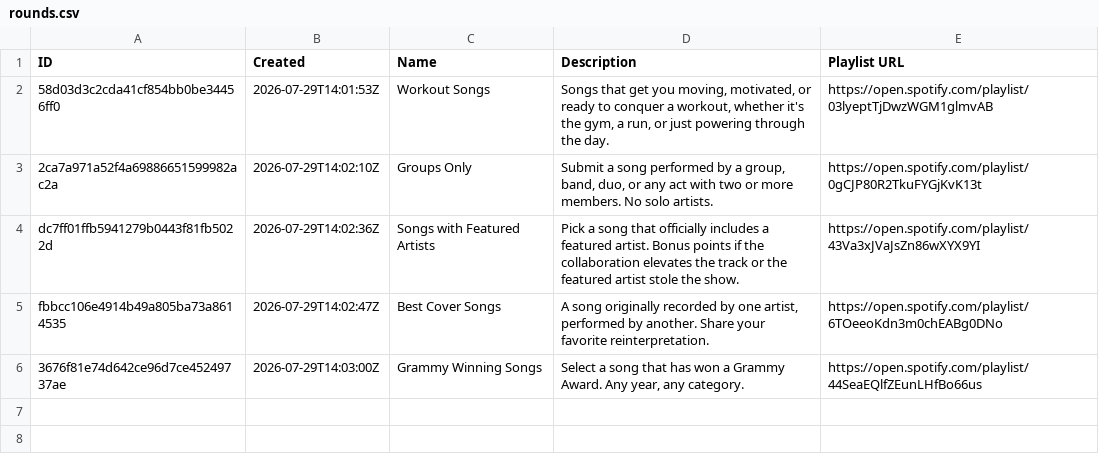
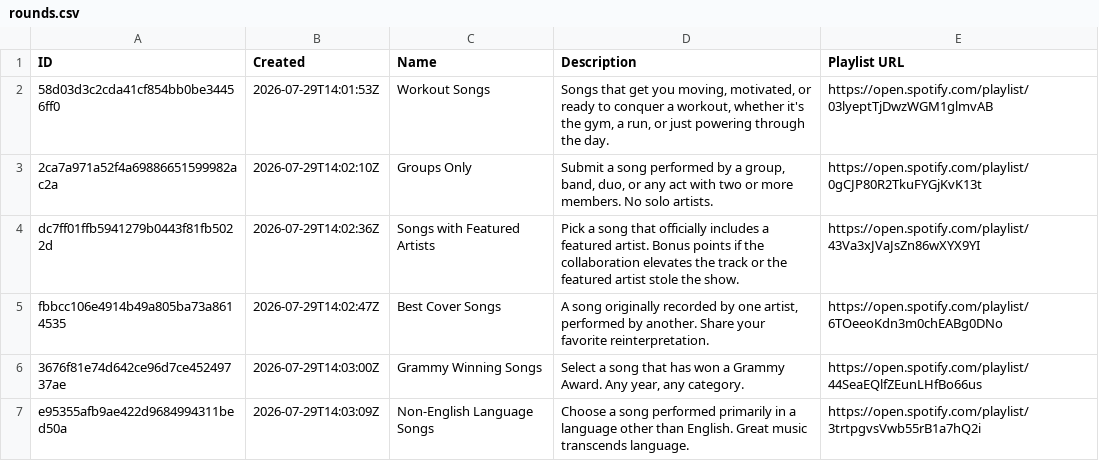
Before and after one commit to danielbsimpson/danielbsimpson.github.io, a CSV file: data/work_leagues/US_Leagues/us_league2/rounds.csv, drawn as a sheet.

Commit message:
Add new league rounds and results
This updates the league data with a new Horns Required round and related submissions/votes for T5 League 6, plus a new Non-English Language Songs round and associated submissions/votes for the US League 2 dataset. It also adds the round metadata and all recorded voting activity for both new weekly themes.

```diff
--- a/data/work_leagues/US_Leagues/us_league2/rounds.csv
+++ b/data/work_leagues/US_Leagues/us_league2/rounds.csv
@@ -6 +6,2 @@ fbbcc106e4914b49a805ba73a8614535,2026-07-29T14:02:47Z,Best Cover Songs,"A song o
 3676f81e74d642ce96d7ce45249737ae,2026-07-29T14:03:00Z,Grammy Winning Songs,"Select a song that has won a Grammy Award. Any year, any category.",https://open.spotify.com/playlist/44SeaEQlfZEunLHfBo66us
+e95355afb9ae422d9684994311bed50a,2026-07-29T14:03:09Z,Non-English Language Songs,Choose a song performed primarily in a language other than English. Great music transcends language.,https://open.spotify.com/playlist/3trtpgvsVwb55rB1a7hQ2i
```
Also changed, not shown: data/t5_leagues/t5_league6/rounds.csv, data/t5_leagues/t5_league6/submissions.csv, 3 other files.
